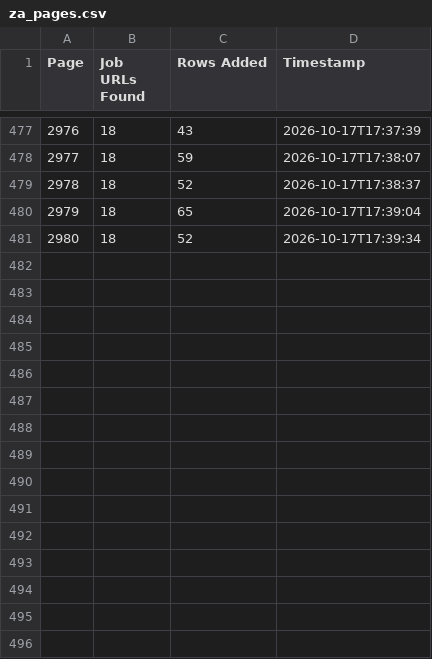
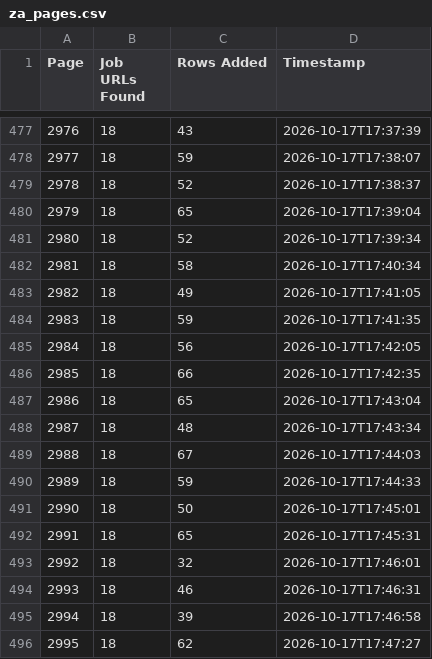
Before and after one commit to janety2000/za-2501-3000, a CSV file: za_pages.csv, drawn as a sheet; only a part is shown, gaps mark what is left out; the diff names each change by its address in the sheet, - before the commit and + after, or states it on an @@ line.

```diff
--- a/za_pages.csv
+++ b/za_pages.csv
+row 482: 2981 | 18 | 58 | 2026-10-17T17:40:34
+row 483: 2982 | 18 | 49 | 2026-10-17T17:41:05
+row 484: 2983 | 18 | 59 | 2026-10-17T17:41:35
+row 485: 2984 | 18 | 56 | 2026-10-17T17:42:05
+row 486: 2985 | 18 | 66 | 2026-10-17T17:42:35
+row 487: 2986 | 18 | 65 | 2026-10-17T17:43:04
+row 488: 2987 | 18 | 48 | 2026-10-17T17:43:34
+row 489: 2988 | 18 | 67 | 2026-10-17T17:44:03
+row 490: 2989 | 18 | 59 | 2026-10-17T17:44:33
+row 491: 2990 | 18 | 50 | 2026-10-17T17:45:01
+row 492: 2991 | 18 | 65 | 2026-10-17T17:45:31
+row 493: 2992 | 18 | 32 | 2026-10-17T17:46:01
+row 494: 2993 | 18 | 46 | 2026-10-17T17:46:31
+row 495: 2994 | 18 | 39 | 2026-10-17T17:46:58
+row 496: 2995 | 18 | 62 | 2026-10-17T17:47:27
```
Also changed, not shown: 2 other files.
